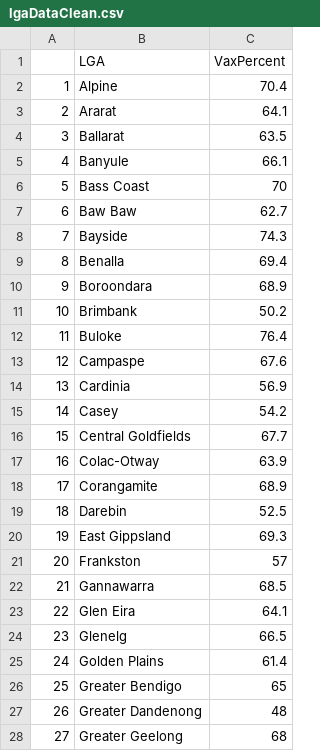
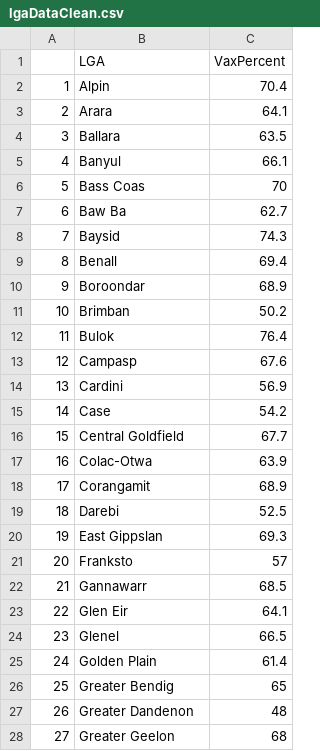
Before and after one commit to hughemi/PROJECT2, a CSV file: lgaDataClean.csv, drawn as a sheet; only a part is shown; the diff covers the shown part only.

Commit message:
Add files via upload

```diff
--- a/lgaDataClean.csv
+++ b/lgaDataClean.csv
@@ -1,28 +1,28 @@
 "","LGA","VaxPercent"
-"1","Alpine ",70.4
-"2","Ararat ",64.1
-"3","Ballarat ",63.5
-"4","Banyule ",66.1
-"5","Bass Coast ",70
-"6","Baw Baw ",62.7
-"7","Bayside ",74.3
-"8","Benalla ",69.4
-"9","Boroondara ",68.9
-"10","Brimbank ",50.2
-"11","Buloke ",76.4
-"12","Campaspe ",67.6
-"13","Cardinia ",56.9
-"14","Casey ",54.2
-"15","Central Goldfields ",67.7
-"16","Colac-Otway ",63.9
-"17","Corangamite ",68.9
-"18","Darebin ",52.5
-"19","East Gippsland ",69.3
-"20","Frankston ",57
-"21","Gannawarra ",68.5
-"22","Glen Eira ",64.1
-"23","Glenelg ",66.5
-"24","Golden Plains ",61.4
-"25","Greater Bendigo ",65
-"26","Greater Dandenong ",48
-"27","Greater Geelong ",68
+"1","Alpin",70.4
+"2","Arara",64.1
+"3","Ballara",63.5
+"4","Banyul",66.1
+"5","Bass Coas",70
+"6","Baw Ba",62.7
+"7","Baysid",74.3
+"8","Benall",69.4
+"9","Boroondar",68.9
+"10","Brimban",50.2
+"11","Bulok",76.4
+"12","Campasp",67.6
+"13","Cardini",56.9
+"14","Case",54.2
+"15","Central Goldfield",67.7
+"16","Colac-Otwa",63.9
+"17","Corangamit",68.9
+"18","Darebi",52.5
+"19","East Gippslan",69.3
+"20","Franksto",57
+"21","Gannawarr",68.5
+"22","Glen Eir",64.1
+"23","Glenel",66.5
+"24","Golden Plain",61.4
+"25","Greater Bendig",65
+"26","Greater Dandenon",48
+"27","Greater Geelon",68
```
Also changed, not shown: 53 edited cells elsewhere in this file.
